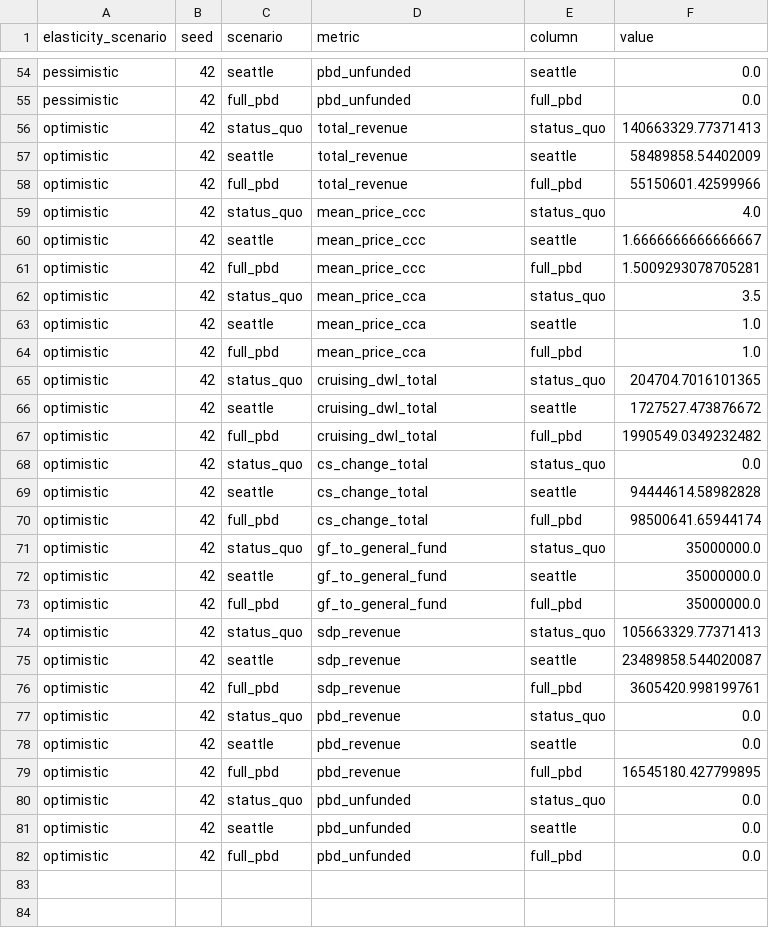
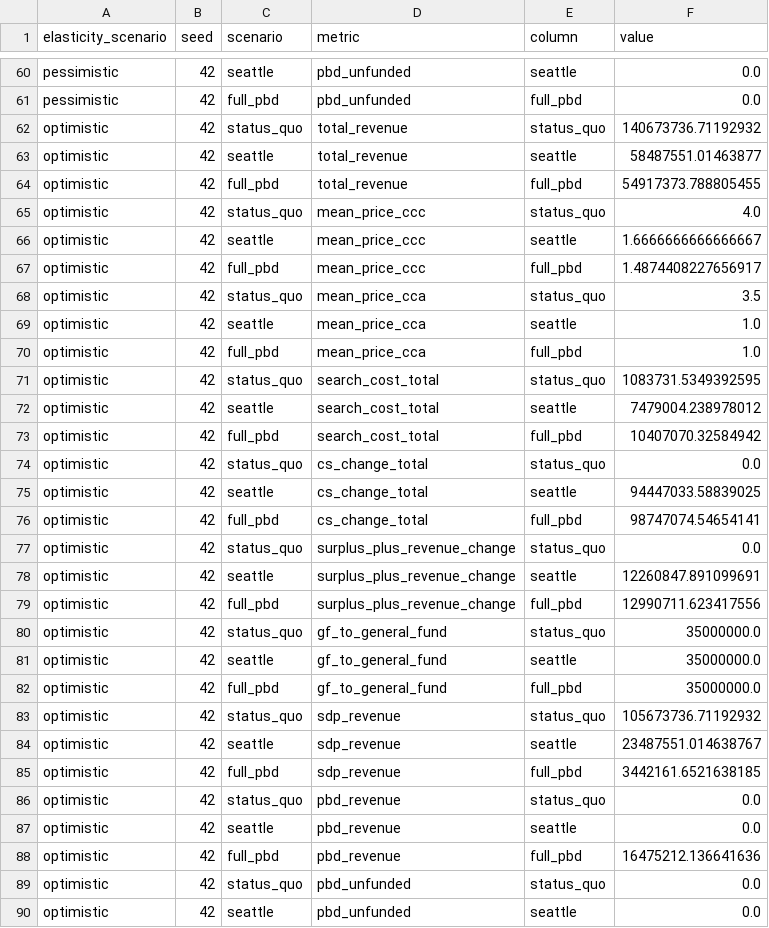
Before and after one commit to Progress-and-Poverty-Institute/philly-parking-benefit-districts, a CSV file: outputs/tables/scenario_runs.csv, drawn as a sheet; only a part is shown, gaps mark what is left out; the shorter side is filled out with more unchanged rows; the diff covers the shown part only.

```diff
--- a/outputs/tables/scenario_runs.csv
+++ b/outputs/tables/scenario_runs.csv
@@ -55,8 +61,8 @@ pessimistic,42,seattle,pbd_unfunded,seattle,0.0
 pessimistic,42,full_pbd,pbd_unfunded,full_pbd,0.0
-optimistic,42,status_quo,total_revenue,status_quo,140663329.77371413
-optimistic,42,seattle,total_revenue,seattle,58489858.54402009
-optimistic,42,full_pbd,total_revenue,full_pbd,55150601.42599966
+optimistic,42,status_quo,total_revenue,status_quo,140673736.71192932
+optimistic,42,seattle,total_revenue,seattle,58487551.01463877
+optimistic,42,full_pbd,total_revenue,full_pbd,54917373.788805455
 optimistic,42,status_quo,mean_price_ccc,status_quo,4.0
 optimistic,42,seattle,mean_price_ccc,seattle,1.6666666666666667
-optimistic,42,full_pbd,mean_price_ccc,full_pbd,1.5009293078705281
+optimistic,42,full_pbd,mean_price_ccc,full_pbd,1.4874408227656917
 optimistic,42,status_quo,mean_price_cca,status_quo,3.5
@@ -64,8 +70,11 @@ optimistic,42,seattle,mean_price_cca,seattle,1.0
 optimistic,42,full_pbd,mean_price_cca,full_pbd,1.0
-optimistic,42,status_quo,cruising_dwl_total,status_quo,204704.7016101365
-optimistic,42,seattle,cruising_dwl_total,seattle,1727527.473876672
-optimistic,42,full_pbd,cruising_dwl_total,full_pbd,1990549.0349232482
+optimistic,42,status_quo,search_cost_total,status_quo,1083731.5349392595
+optimistic,42,seattle,search_cost_total,seattle,7479004.238978012
+optimistic,42,full_pbd,search_cost_total,full_pbd,10407070.32584942
 optimistic,42,status_quo,cs_change_total,status_quo,0.0
-optimistic,42,seattle,cs_change_total,seattle,94444614.58982828
-optimistic,42,full_pbd,cs_change_total,full_pbd,98500641.65944174
+optimistic,42,seattle,cs_change_total,seattle,94447033.58839025
+optimistic,42,full_pbd,cs_change_total,full_pbd,98747074.54654141
+optimistic,42,status_quo,surplus_plus_revenue_change,status_quo,0.0
+optimistic,42,seattle,surplus_plus_revenue_change,seattle,12260847.891099691
+optimistic,42,full_pbd,surplus_plus_revenue_change,full_pbd,12990711.623417556
 optimistic,42,status_quo,gf_to_general_fund,status_quo,35000000.0
@@ -73,8 +82,8 @@ optimistic,42,seattle,gf_to_general_fund,seattle,35000000.0
 optimistic,42,full_pbd,gf_to_general_fund,full_pbd,35000000.0
-optimistic,42,status_quo,sdp_revenue,status_quo,105663329.77371413
-optimistic,42,seattle,sdp_revenue,seattle,23489858.544020087
-optimistic,42,full_pbd,sdp_revenue,full_pbd,3605420.998199761
+optimistic,42,status_quo,sdp_revenue,status_quo,105673736.71192932
+optimistic,42,seattle,sdp_revenue,seattle,23487551.014638767
+optimistic,42,full_pbd,sdp_revenue,full_pbd,3442161.6521638185
 optimistic,42,status_quo,pbd_revenue,status_quo,0.0
 optimistic,42,seattle,pbd_revenue,seattle,0.0
-optimistic,42,full_pbd,pbd_revenue,full_pbd,16545180.427799895
+optimistic,42,full_pbd,pbd_revenue,full_pbd,16475212.136641636
 optimistic,42,status_quo,pbd_unfunded,status_quo,0.0
```
Also changed, not shown: 6 added rows and 33 edited cells elsewhere in this file, outputs/tables/cm_sweep_window_dependence.csv, outputs/tables/comparison_table.csv, 19 other files.
